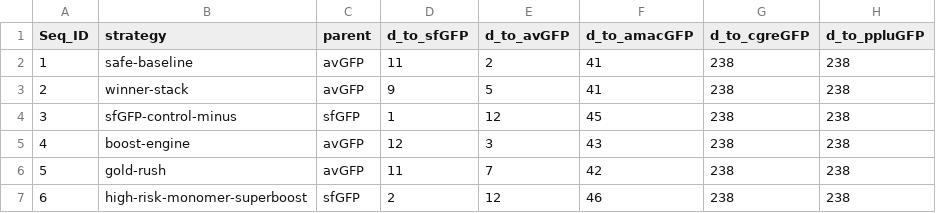
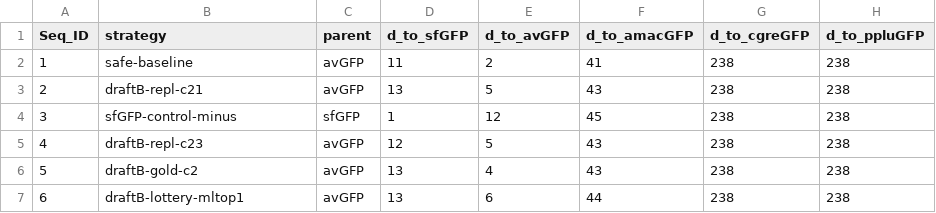
Before and after one commit to LynnChrisleetop/ProteinDesign, a CSV file: outputs/03_dist_to_wt.csv, drawn as a sheet.

```diff
--- a/outputs/03_dist_to_wt.csv
+++ b/outputs/03_dist_to_wt.csv
@@ -2,6 +2,6 @@ Seq_ID,strategy,parent,d_to_sfGFP,d_to_avGFP,d_to_amacGFP,d_to_cgreGFP,d_to_pplu
 1,safe-baseline,avGFP,11,2,41,238,238
-2,winner-stack,avGFP,9,5,41,238,238
+2,draftB-repl-c21,avGFP,13,5,43,238,238
 3,sfGFP-control-minus,sfGFP,1,12,45,238,238
-4,boost-engine,avGFP,12,3,43,238,238
-5,gold-rush,avGFP,11,7,42,238,238
-6,high-risk-monomer-superboost,sfGFP,2,12,46,238,238
+4,draftB-repl-c23,avGFP,12,5,43,238,238
+5,draftB-gold-c2,avGFP,13,4,43,238,238
+6,draftB-lottery-mltop1,avGFP,13,6,44,238,238
```
Also changed, not shown: outputs/03_pairwise_hamming.csv, outputs/07_seed_check.csv, 18 other files.
